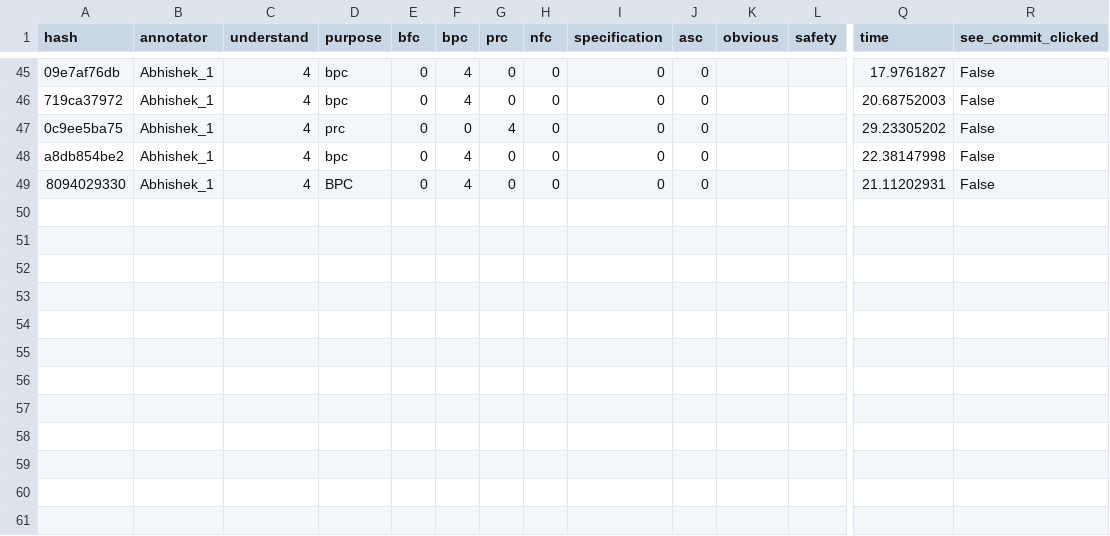
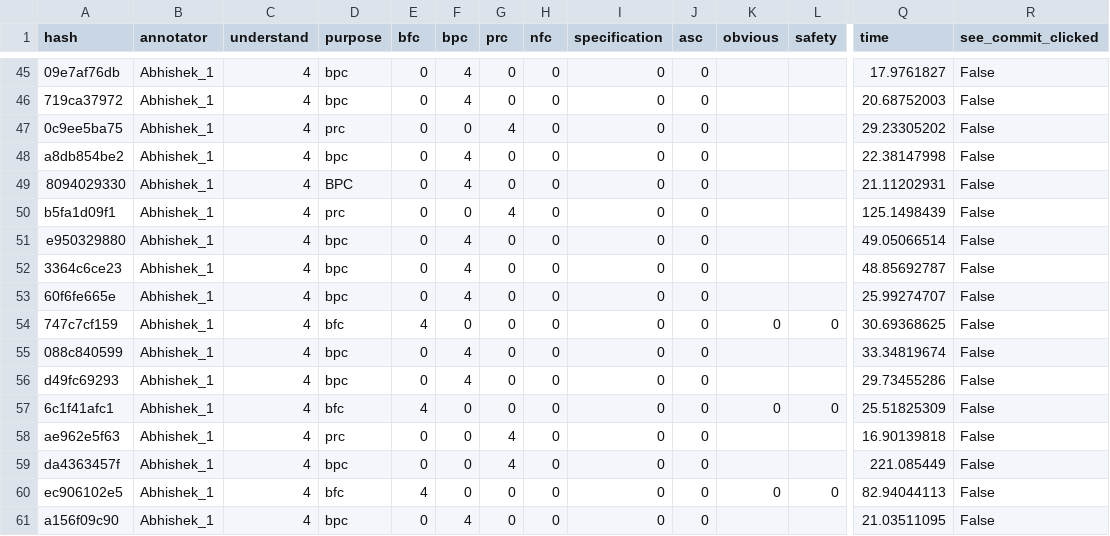
Before and after one commit to codeurjc/linux-bugs, a CSV file: annotator-disagreements-reviews/data/annotations_Abhishek1.csv, drawn as a sheet; only a part is shown, gaps mark what is left out; rows hold the shown columns only; the diff names each change by its address in the sheet, - before the commit and + after, or states it on an @@ line.

```diff
--- a/annotator-disagreements-reviews/data/annotations_Abhishek1.csv
+++ b/annotator-disagreements-reviews/data/annotations_Abhishek1.csv
+row 50: b5fa1d09f1 | Abhishek_1 | 4 | prc | 0 | 0 | 4 | 0 | 0 | 0 |  |  | 125.1498439 | False
+row 51: e950329880 | Abhishek_1 | 4 | bpc | 0 | 4 | 0 | 0 | 0 | 0 |  |  | 49.05066514 | False
+row 52: 3364c6ce23 | Abhishek_1 | 4 | bpc | 0 | 4 | 0 | 0 | 0 | 0 |  |  | 48.85692787 | False
+row 53: 60f6fe665e | Abhishek_1 | 4 | bpc | 0 | 4 | 0 | 0 | 0 | 0 |  |  | 25.99274707 | False
+row 54: 747c7cf159 | Abhishek_1 | 4 | bfc | 4 | 0 | 0 | 0 | 0 | 0 | 0 | 0 | 30.69368625 | False
+row 55: 088c840599 | Abhishek_1 | 4 | bpc | 0 | 4 | 0 | 0 | 0 | 0 |  |  | 33.34819674 | False
+row 56: d49fc69293 | Abhishek_1 | 4 | bpc | 0 | 4 | 0 | 0 | 0 | 0 |  |  | 29.73455286 | False
+row 57: 6c1f41afc1 | Abhishek_1 | 4 | bfc | 4 | 0 | 0 | 0 | 0 | 0 | 0 | 0 | 25.51825309 | False
+row 58: ae962e5f63 | Abhishek_1 | 4 | prc | 0 | 0 | 4 | 0 | 0 | 0 |  |  | 16.90139818 | False
+row 59: da4363457f | Abhishek_1 | 4 | bpc | 0 | 0 | 4 | 0 | 0 | 0 |  |  | 221.085449 | False
+row 60: ec906102e5 | Abhishek_1 | 4 | bfc | 4 | 0 | 0 | 0 | 0 | 0 | 0 | 0 | 82.94044113 | False
+row 61: a156f09c90 | Abhishek_1 | 4 | bpc | 0 | 4 | 0 | 0 | 0 | 0 |  |  | 21.03511095 | False
```
Also changed, not shown: annotator-disagreements-reviews/data/annotations_David1.csv, annotator-disagreements-reviews/data/annotations_Michel1.csv, 14 other files.
